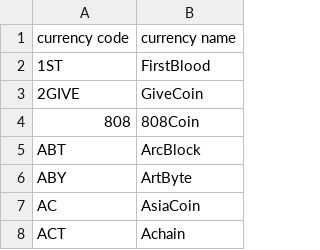
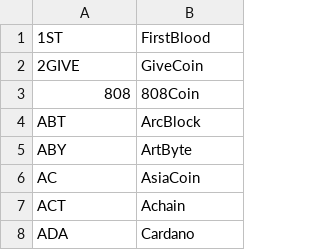
Before and after one commit to fund3/thewarden, a CSV file: thewarden/static/csv_files/digital_currency_list.csv, drawn as a sheet; only a part is shown; the shorter side is filled out with more unchanged rows; the diff names each change by its address in the sheet, - before the commit and + after, or states it on an @@ line.

```diff
--- a/thewarden/static/csv_files/digital_currency_list.csv
+++ b/thewarden/static/csv_files/digital_currency_list.csv
-row 1: currency code | currency name
```
Also changed, not shown: thewarden/static/csv_files/physical_currency_list.csv, 5 other files.
